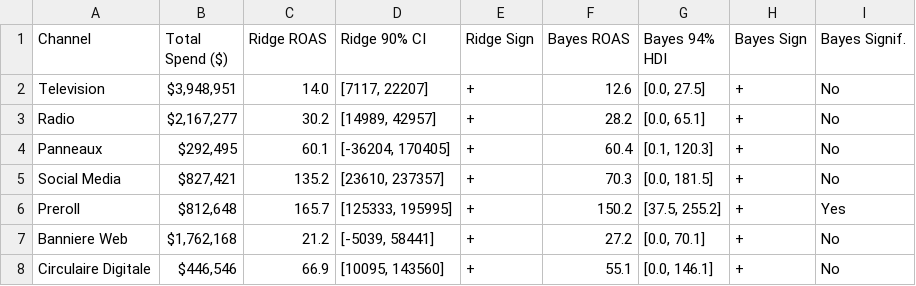
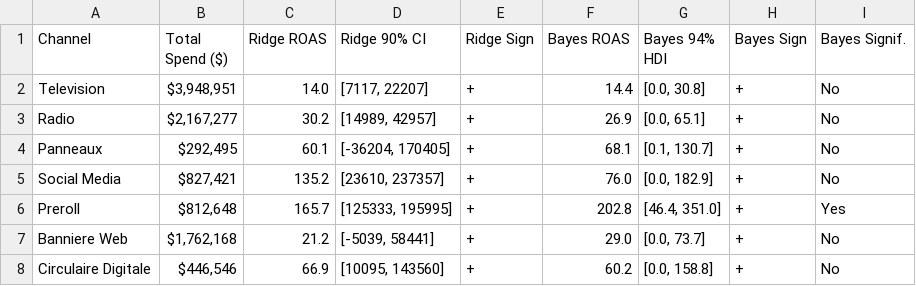
Before and after one commit to 1767902694-svg/busa693-clubpiscine, a CSV file: data/processed/bayesian_vs_ridge_comparison.csv, drawn as a sheet.

```diff
--- a/data/processed/bayesian_vs_ridge_comparison.csv
+++ b/data/processed/bayesian_vs_ridge_comparison.csv
@@ -1,8 +1,8 @@
 Channel,Total Spend ($),Ridge ROAS,Ridge 90% CI,Ridge Sign,Bayes ROAS,Bayes 94% HDI,Bayes Sign,Bayes Signif.
-Television,"$3,948,951",14.0,"[7117, 22207]",+,12.6,"[0.0, 27.5]",+,No
-Radio,"$2,167,277",30.2,"[14989, 42957]",+,28.2,"[0.0, 65.1]",+,No
-Panneaux,"$292,495",60.1,"[-36204, 170405]",+,60.4,"[0.1, 120.3]",+,No
-Social Media,"$827,421",135.2,"[23610, 237357]",+,70.3,"[0.0, 181.5]",+,No
-Preroll,"$812,648",165.7,"[125333, 195995]",+,150.2,"[37.5, 255.2]",+,Yes
-Banniere Web,"$1,762,168",21.2,"[-5039, 58441]",+,27.2,"[0.0, 70.1]",+,No
-Circulaire Digitale,"$446,546",66.9,"[10095, 143560]",+,55.1,"[0.0, 146.1]",+,No
+Television,"$3,948,951",14.0,"[7117, 22207]",+,14.4,"[0.0, 30.8]",+,No
+Radio,"$2,167,277",30.2,"[14989, 42957]",+,26.9,"[0.0, 65.1]",+,No
+Panneaux,"$292,495",60.1,"[-36204, 170405]",+,68.1,"[0.1, 130.7]",+,No
+Social Media,"$827,421",135.2,"[23610, 237357]",+,76.0,"[0.0, 182.9]",+,No
+Preroll,"$812,648",165.7,"[125333, 195995]",+,202.8,"[46.4, 351.0]",+,Yes
+Banniere Web,"$1,762,168",21.2,"[-5039, 58441]",+,29.0,"[0.0, 73.7]",+,No
+Circulaire Digitale,"$446,546",66.9,"[10095, 143560]",+,60.2,"[0.0, 158.8]",+,No
```
Also changed, not shown: data/processed/bayesian_mmm_roas.csv, 17 other files.
